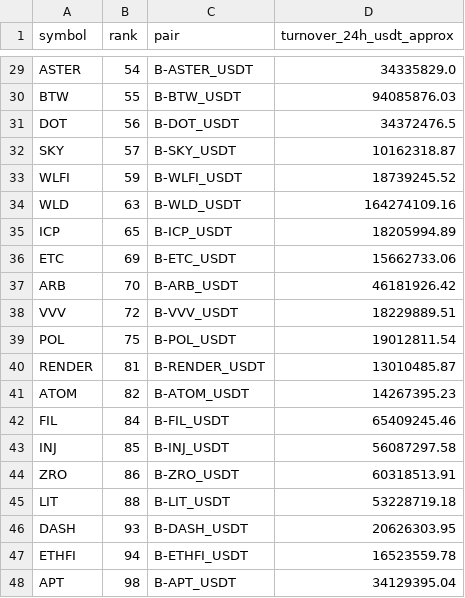
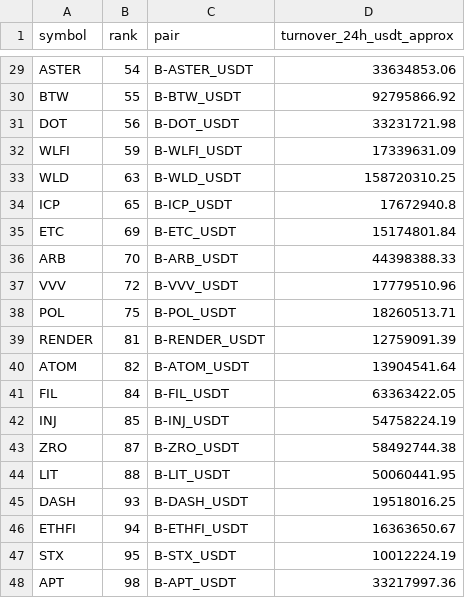
Before and after one commit to jharajesh1210/Guruji, a CSV file: TOP100_CRIPTO_AMC_POC_V4_universe.csv, drawn as a sheet; only a part is shown, gaps mark what is left out; removed rows and columns are numbered as before the commit, all else as after; the diff covers the shown part only; the diff names each change by its address in the sheet, - before the commit and + after, or states it on an @@ line.

```diff
--- a/TOP100_CRIPTO_AMC_POC_V4_universe.csv
+++ b/TOP100_CRIPTO_AMC_POC_V4_universe.csv
-D29 (turnover_24h_usdt_approx): 34335829.0
+D29 (turnover_24h_usdt_approx): 33634853.06
-D30 (turnover_24h_usdt_approx): 94085876.03
+D30 (turnover_24h_usdt_approx): 92795866.92
-D31 (turnover_24h_usdt_approx): 34372476.5
+D31 (turnover_24h_usdt_approx): 33231721.98
-row 32: SKY | 57 | B-SKY_USDT | 10162318.87
-D32 (turnover_24h_usdt_approx): 18739245.52
+D32 (turnover_24h_usdt_approx): 17339631.09
-D33 (turnover_24h_usdt_approx): 164274109.16
+D33 (turnover_24h_usdt_approx): 158720310.25
-D34 (turnover_24h_usdt_approx): 18205994.89
+D34 (turnover_24h_usdt_approx): 17672940.8
-D35 (turnover_24h_usdt_approx): 15662733.06
+D35 (turnover_24h_usdt_approx): 15174801.84
-D36 (turnover_24h_usdt_approx): 46181926.42
+D36 (turnover_24h_usdt_approx): 44398388.33
-D37 (turnover_24h_usdt_approx): 18229889.51
+D37 (turnover_24h_usdt_approx): 17779510.96
-D38 (turnover_24h_usdt_approx): 19012811.54
+D38 (turnover_24h_usdt_approx): 18260513.71
-D39 (turnover_24h_usdt_approx): 13010485.87
+D39 (turnover_24h_usdt_approx): 12759091.39
-D40 (turnover_24h_usdt_approx): 14267395.23
+D40 (turnover_24h_usdt_approx): 13904541.64
-D41 (turnover_24h_usdt_approx): 65409245.46
+D41 (turnover_24h_usdt_approx): 63363422.05
-D42 (turnover_24h_usdt_approx): 56087297.58
+D42 (turnover_24h_usdt_approx): 54758224.19
-B43 (rank): 86
+B43 (rank): 87
-D43 (turnover_24h_usdt_approx): 60318513.91
+D43 (turnover_24h_usdt_approx): 58492744.38
-D44 (turnover_24h_usdt_approx): 53228719.18
+D44 (turnover_24h_usdt_approx): 50060441.95
-D45 (turnover_24h_usdt_approx): 20626303.95
+D45 (turnover_24h_usdt_approx): 19518016.25
-D46 (turnover_24h_usdt_approx): 16523559.78
+D46 (turnover_24h_usdt_approx): 16363650.67
+row 47: STX | 95 | B-STX_USDT | 10012224.19
-D48 (turnover_24h_usdt_approx): 34129395.04
+D48 (turnover_24h_usdt_approx): 33217997.36
```
Also changed, not shown: 27 edited cells elsewhere in this file, 1 other file.
